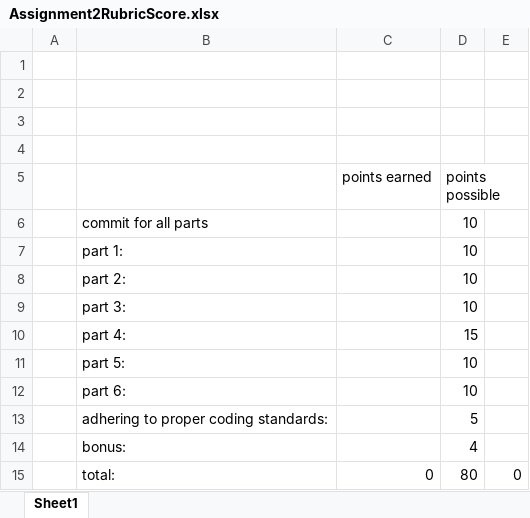
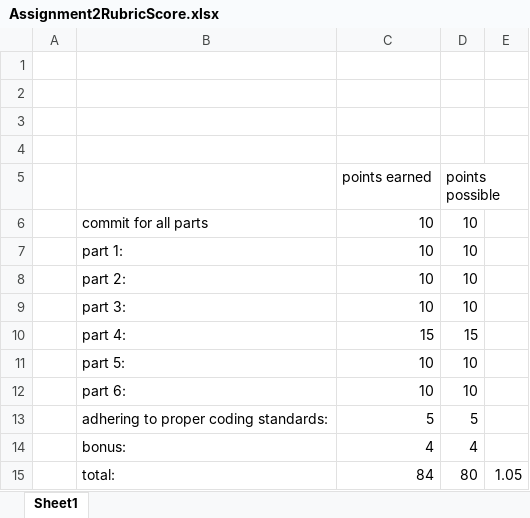
Before and after one commit to nicholascallee/MachineLearningCSIS44566, an Excel workbook: Assignment2RubricScore.xlsx, sheet Sheet1, drawn as a sheet; values as stored, in another font and other column widths than the file's, no borders; the diff names each change by its address in the sheet, - before the commit and + after, or states it on an @@ line.

```diff
--- a/Assignment2RubricScore.xlsx (sheet Sheet1)
+++ b/Assignment2RubricScore.xlsx (sheet Sheet1)
-C6:C9 (points earned): (empty)
+C6:C9 (points earned): 10
-C10 (points earned): (empty)
+C10 (points earned): 15
-C11:C12 (points earned): (empty)
+C11:C12 (points earned): 10
-C13 (points earned): (empty)
+C13 (points earned): 5
-C14 (points earned): (empty)
+C14 (points earned): 4
-C15 (points earned): 0
+C15 (points earned): 84
-E15: 0
+E15: 1.05
```
Also changed, not shown: Assignment0RubricScore.xlsx, Assignment1RubricScore.xlsx, 3 other files.
